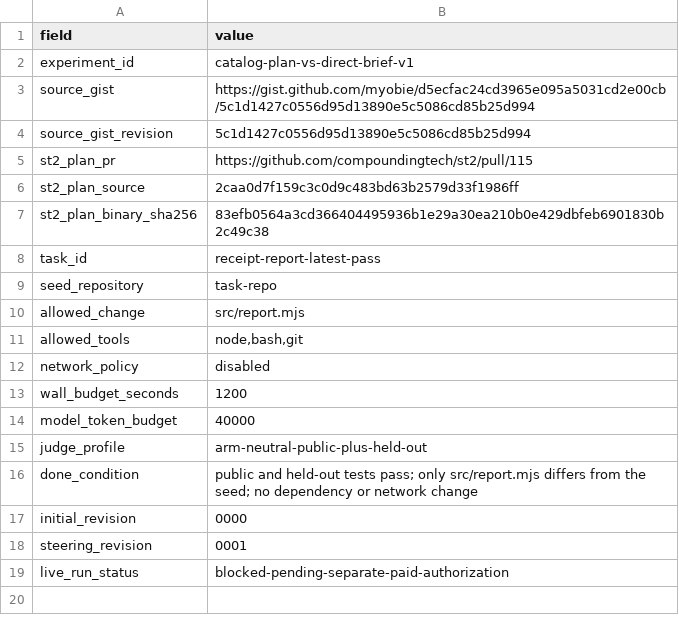
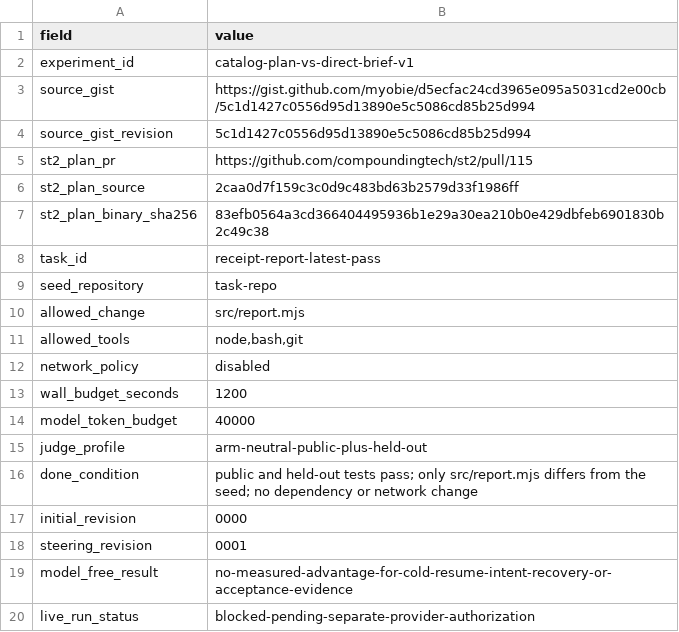
Before and after one commit to compoundingtech/evals, a TSV file: cells/catalog-plan-vs-direct-brief/fixture/experiment.tsv, drawn as a sheet.

```diff
--- a/cells/catalog-plan-vs-direct-brief/fixture/experiment.tsv
+++ b/cells/catalog-plan-vs-direct-brief/fixture/experiment.tsv
@@ -18,2 +18,3 @@ initial_revision	0000
 steering_revision	0001
-live_run_status	blocked-pending-separate-paid-authorization
+model_free_result	no-measured-advantage-for-cold-resume-intent-recovery-or-acceptance-evidence
+live_run_status	blocked-pending-separate-provider-authorization
```
Also changed, not shown: cells/catalog-plan-vs-direct-brief/fixture/blockers.tsv, cells/catalog-plan-vs-direct-brief/fixture/measurement-schema.tsv, 17 other files.
